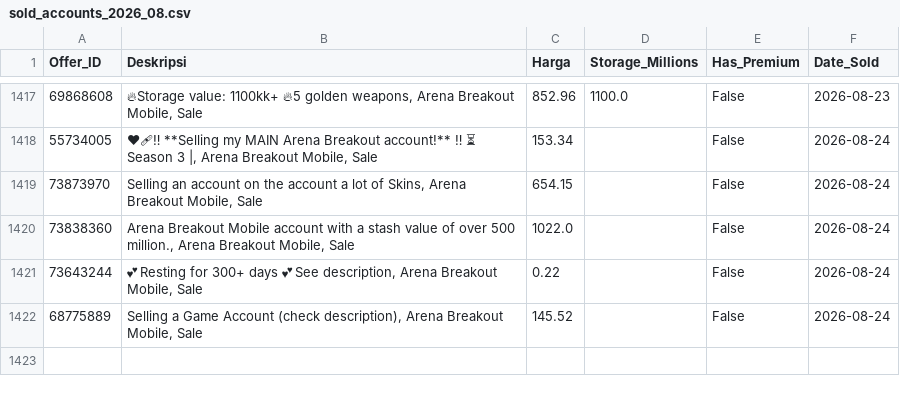
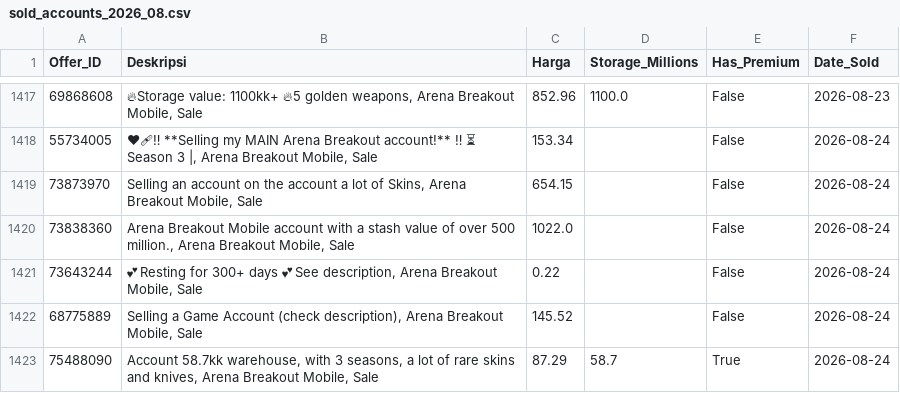
Before and after one commit to mozz-bot/funpay-tracker, a CSV file: sold_accounts_2026_08.csv, drawn as a sheet; only a part is shown, gaps mark what is left out.

```diff
--- a/sold_accounts_2026_08.csv
+++ b/sold_accounts_2026_08.csv
@@ -1422 +1422,2 @@ Offer_ID,Deskripsi,Harga,Storage_Millions,Has_Premium,Date_Sold
 68775889,"Selling a Game Account (check description), Arena Breakout Mobile, Sale",145.52,,False,2026-08-24
+75488090,"Account 58.7kk warehouse, with 3 seasons, a lot of rare skins and knives, Arena Breakout Mobile, Sale",87.29,58.7,True,2026-08-24
```
Also changed, not shown: active_listings.csv.
